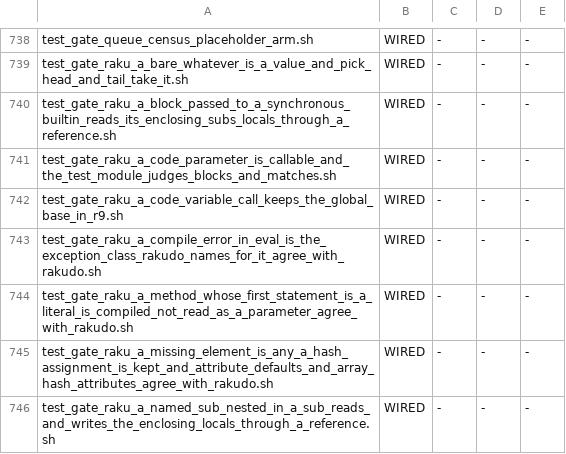
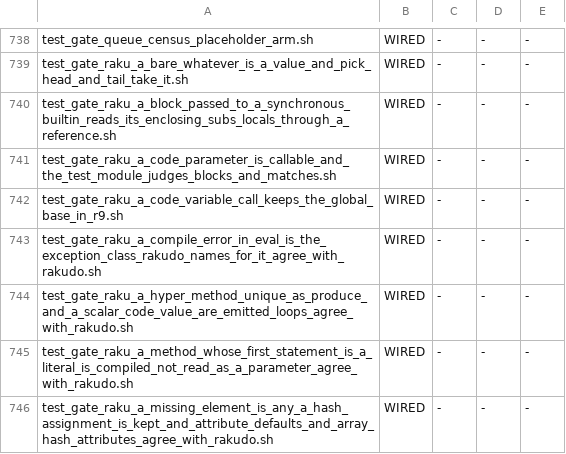
Before and after one commit to snobol4ever/SCRIP, a TSV file: scripts/gate_wiring.tsv, drawn as a sheet; only a part is shown, gaps mark what is left out; the shorter side is filled out with more unchanged rows.

Commit message:
raku: a hyper method, unique/squish/repeated :as, produce and map over a $-scalar code value are emitted loops, not C loops calling user code (CEO-1576; CEO-1600 step 1 residual)
After the step-1 landings four C loops still reached user code and so CEO-1576's named bomb (rk_proc_descr_rq ... reached user code with no request channel, rc 139):
__rk_hyper_meth called meth_call per element from C (@objs>>.m with a user method), rk_list_more_methods called the block for unique / squish / repeated :as and for produce, and
.map($c) over a code value held in a $-variable fell to the C list loop.

THE CURE (lower_raku.c; by_name_dispatch.c leaves that call no user code):
- rk_hyper_meth_walk, before capture analysis, rewrites @x>>.m(args) into $tmp = @x; __rk_hyper_done($tmp.map({ .m(args) }), $tmp): the emitted map loop, each call through
  meth_call's open road; __rk_hyper_done keeps an Array receiver's container (as __rk_hyper_meth did). A hash receiver keeps the C road (no user method reaches it there).
- rk_lower_iter_meth emits produce (k 6: __rk_produce_init / _step / _last / _done, the running value and the results in a typed two-slot record) and unique / squish / repeated
  :as (k 7: __rk_keyed_init / _step / _done, the keys compared as strings exactly as the C loop compared them), and calls a $-scalar code value given to map through TT_INVOKE.

Witness: new gate test_gate_raku_a_hyper_method_unique_as_produce_and_a_scalar_code_value_are_emitted_loops_agree_with_rakudo.sh (ref cut by Rakudo; m3, m4, 0 non-open C-to-BB
entries, GC stress 1 3 5): red at 626d52fae (rc 139), green 8/8, wired; the row's DONE-WHEN exits 0 (1 at base).

BATCH RECEIPT (CEO-1316): this landing is one of four pushed together -- the infix multi, the residual C loops, Rat.base and x/0 with caret ranges -- and the batch head was measured over origin a749ac500 with a scratch build of that origin as the control. test_gate_raku_*: 9 -> 8 red, 0 new; the list-methods gate (permutations ... produce ... minmax) went green. test_area_smoke.sh lang:raku: 889 entries, 886 pass in both modes, 0 red, 3 standing (the same three as at origin). 134 non-Raku benchmark and demo programs: 133 compile to byte-identical asm, 1 is refused by both builds. The allocating table was regenerated on each commit (FRESH). make preflight: 77 arms, 0 red. Each row's DONE-WHEN exits 0 at the head and 1 at the control.

Shared node: src/runtime/by_name_dispatch.c (Raku leaves only). Frontends: Raku only.

```diff
--- a/scripts/gate_wiring.tsv
+++ b/scripts/gate_wiring.tsv
@@ -743,2 +743,3 @@ test_gate_raku_a_code_variable_call_keeps_the_global_base_in_r9.sh	WIRED	-	-	-
 test_gate_raku_a_compile_error_in_eval_is_the_exception_class_rakudo_names_for_it_agree_with_rakudo.sh	WIRED	-	-	-
+test_gate_raku_a_hyper_method_unique_as_produce_and_a_scalar_code_value_are_emitted_loops_agree_with_rakudo.sh	WIRED	-	-	-
 test_gate_raku_a_method_whose_first_statement_is_a_literal_is_compiled_not_read_as_a_parameter_agree_with_rakudo.sh	WIRED	-	-	-
```
Also changed, not shown: 4 other files.
